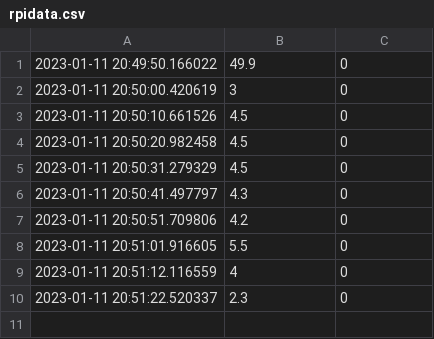
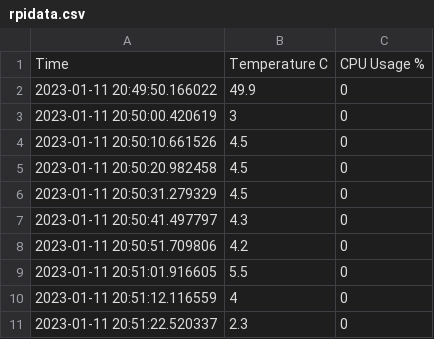
Before and after one commit to jli198/cpe322, a CSV file: lab8/demo/rpidata.csv, drawn as a sheet; the diff names each change by its address in the sheet, - before the commit and + after, or states it on an @@ line.

Commit message:
replace rpidata.csv

```diff
--- a/lab8/demo/rpidata.csv
+++ b/lab8/demo/rpidata.csv
+row 1: Time | Temperature C | CPU Usage %
```
